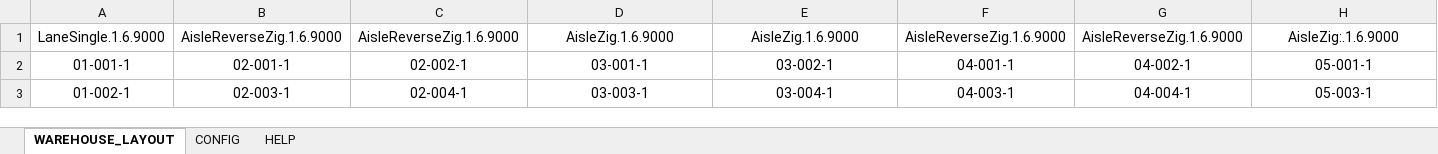
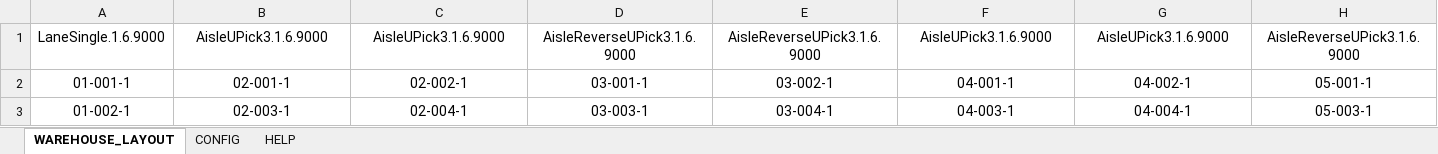
Before and after one commit to piotr-lukasiak/BinSortSequence, an Excel workbook: _LAYOUT.xlsx, sheet WAREHOUSE_LAYOUT, drawn as a sheet; only a part is shown; values as stored, in another font and other column widths than the file's, no borders; the diff covers the shown part only; the diff names each change by its address in the sheet, - before the commit and + after, or states it on an @@ line.

```diff
--- a/_LAYOUT.xlsx (sheet WAREHOUSE_LAYOUT)
+++ b/_LAYOUT.xlsx (sheet WAREHOUSE_LAYOUT)
-B1: AisleReverseZig.1.6.9000
+B1: AisleUPick3.1.6.9000
-C1: AisleReverseZig.1.6.9000
+C1: AisleUPick3.1.6.9000
-D1: AisleZig.1.6.9000
+D1: AisleReverseUPick3.1.6.9000
-E1: AisleZig.1.6.9000
+E1: AisleReverseUPick3.1.6.9000
-F1: AisleReverseZig.1.6.9000
+F1: AisleUPick3.1.6.9000
-G1: AisleReverseZig.1.6.9000
+G1: AisleUPick3.1.6.9000
-H1: AisleZig:.1.6.9000
+H1: AisleReverseUPick3.1.6.9000
```
Also changed, not shown: 47 edited cells elsewhere in this sheet, sheet CONFIG, 2 other files.
